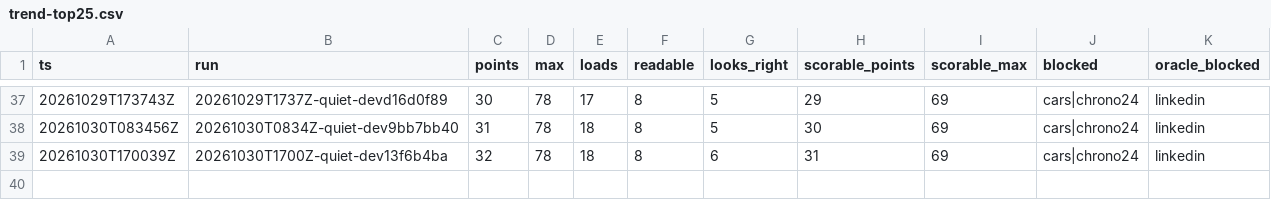
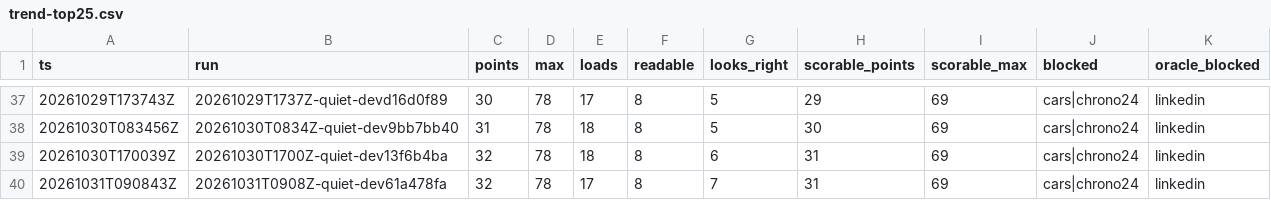
Before and after one commit to hiwavebrowser/hiwave-macos, a CSV file: trench/realsite/trend-top25.csv, drawn as a sheet; only a part is shown, gaps mark what is left out; the diff names each change by its address in the sheet, - before the commit and + after, or states it on an @@ line.

Commit message:
trench(realsite): daily quiet board develop 61a478fa — 28/60 (loads 15, readable 7, looks-right 6; scorable 27/57) · full list 32/78 (loads 17, readable 8, looks-right 7; scorable 31/69)

```diff
--- a/trench/realsite/trend-top25.csv
+++ b/trench/realsite/trend-top25.csv
+row 40: 20261031T090843Z | 20261031T0908Z-quiet-dev61a478fa | 32 | 78 | 17 | 8 | 7 | 31 | 69 | cars|chrono24 | linkedin
```
Also changed, not shown: trench/realsite/trend.csv, 1 other file.
